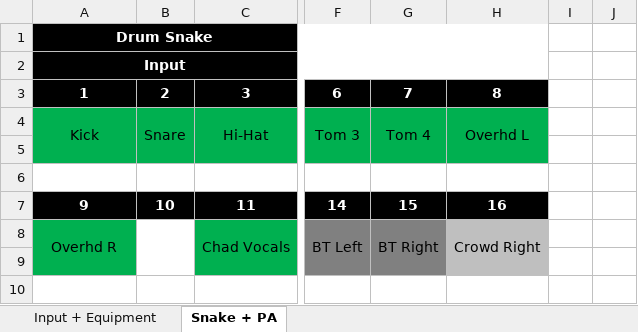
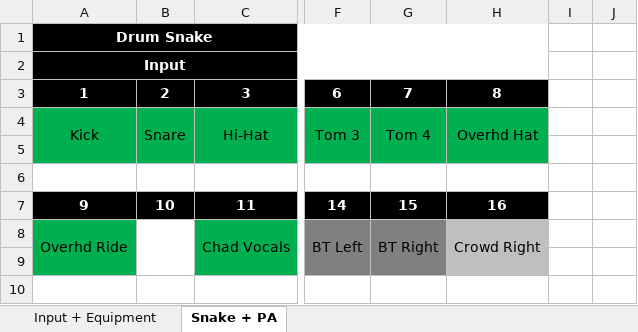
Before and after one commit to ThePerfectStrangers/TechnicalDocumentation, an Excel workbook: Input List/Input List.xlsx, sheet Snake + PA, drawn as a sheet; only a part is shown, gaps mark what is left out; values as stored, in another font and other column widths than the file's, no borders; the diff names each change by its address in the sheet, - before the commit and + after, or states it on an @@ line.

```diff
--- a/Input List/Input List.xlsx (sheet Snake + PA)
+++ b/Input List/Input List.xlsx (sheet Snake + PA)
-H4: Overhd L
+H4: Overhd Hat
-A8: Overhd R
+A8: Overhd Ride
```
Also changed, not shown: sheet Input + Equipment, 3 other files.
